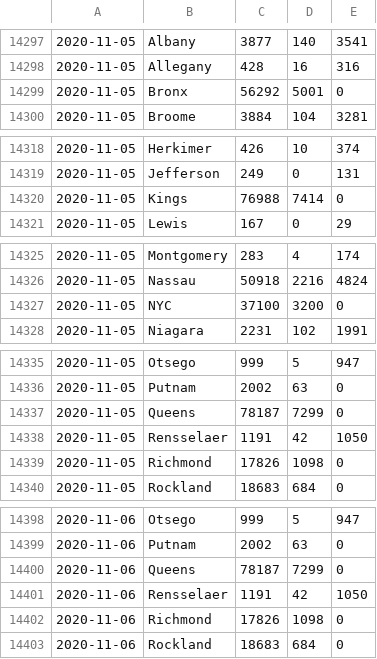
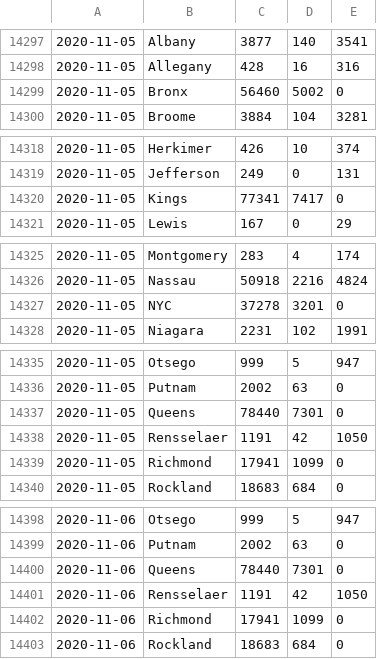
Before and after one commit to mlgupta/covid-19-tracker, a CSV file: data/nssac-ncov-sd-consolidated-ny.csv, drawn as a sheet; only a part is shown, gaps mark what is left out; the diff covers the shown part only.

```diff
--- a/data/nssac-ncov-sd-consolidated-ny.csv
+++ b/data/nssac-ncov-sd-consolidated-ny.csv
@@ -14298,3 +14298,3 @@
 2020-11-05,Allegany,428,16,316
-2020-11-05,Bronx,56292,5001,0
+2020-11-05,Bronx,56460,5002,0
 2020-11-05,Broome,3884,104,3281
@@ -14319,3 +14319,3 @@
 2020-11-05,Jefferson,249,0,131
-2020-11-05,Kings,76988,7414,0
+2020-11-05,Kings,77341,7417,0
 2020-11-05,Lewis,167,0,29
@@ -14326,3 +14326,3 @@
 2020-11-05,Nassau,50918,2216,4824
-2020-11-05,NYC,37100,3200,0
+2020-11-05,NYC,37278,3201,0
 2020-11-05,Niagara,2231,102,1991
@@ -14336,5 +14336,5 @@
 2020-11-05,Putnam,2002,63,0
-2020-11-05,Queens,78187,7299,0
+2020-11-05,Queens,78440,7301,0
 2020-11-05,Rensselaer,1191,42,1050
-2020-11-05,Richmond,17826,1098,0
+2020-11-05,Richmond,17941,1099,0
 2020-11-05,Rockland,18683,684,0
@@ -14399,5 +14399,5 @@
 2020-11-06,Putnam,2002,63,0
-2020-11-06,Queens,78187,7299,0
+2020-11-06,Queens,78440,7301,0
 2020-11-06,Rensselaer,1191,42,1050
-2020-11-06,Richmond,17826,1098,0
+2020-11-06,Richmond,17941,1099,0
 2020-11-06,Rockland,18683,684,0
```
Also changed, not shown: 6 edited cells elsewhere in this file, 1 other file.
